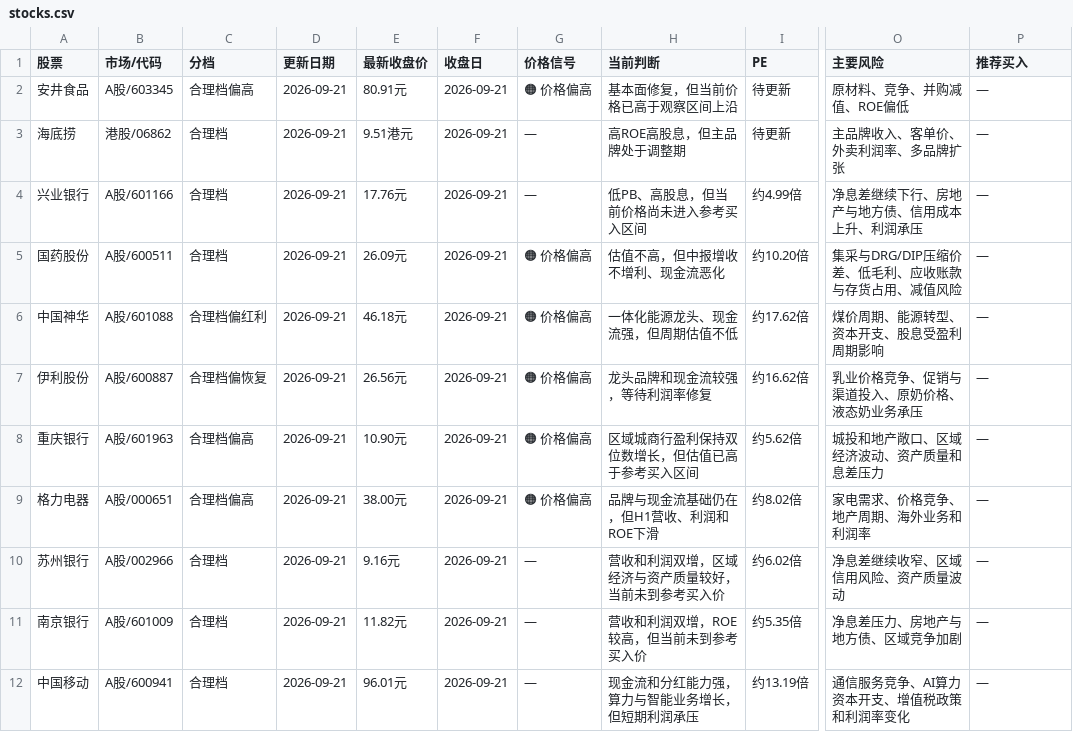
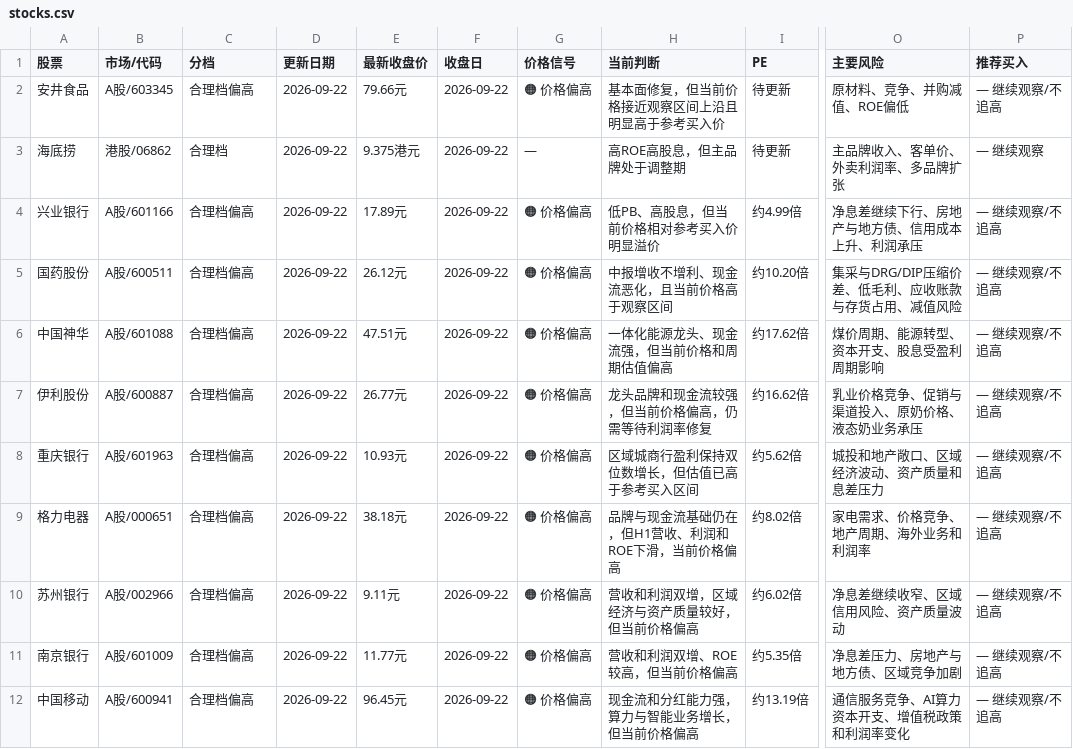
Before and after one commit to Confused356a/stock-investment, a CSV file: stocks.csv, drawn as a sheet; only a part is shown, gaps mark what is left out; the diff covers the shown part only; the diff names each change by its address in the sheet, - before the commit and + after, or states it on an @@ line.

Commit message:
Update stock prices for 2026-09-22

```diff
--- a/stocks.csv
+++ b/stocks.csv
-D2:D12 (更新日期): 2026-09-21
+D2:D12 (更新日期): 2026-09-22
-E2 (最新收盘价): 80.91元
+E2 (最新收盘价): 79.66元
-F2:F12 (收盘日): 2026-09-21
+F2:F12 (收盘日): 2026-09-22
-H2 (当前判断): 基本面修复，但当前价格已高于观察区间上沿
+H2 (当前判断): 基本面修复，但当前价格接近观察区间上沿且明显高于参考买入价
-P2 (推荐买入): —
+P2 (推荐买入): — 继续观察/不追高
-E3 (最新收盘价): 9.51港元
+E3 (最新收盘价): 9.375港元
-P3 (推荐买入): —
+P3 (推荐买入): — 继续观察
-C4:C5 (分档): 合理档
+C4:C5 (分档): 合理档偏高
-E4 (最新收盘价): 17.76元
+E4 (最新收盘价): 17.89元
-G4 (价格信号): —
+G4 (价格信号): 🟠 价格偏高
-H4 (当前判断): 低PB、高股息，但当前价格尚未进入参考买入区间
+H4 (当前判断): 低PB、高股息，但当前价格相对参考买入价明显溢价
-P4:P12 (推荐买入): —
+P4:P12 (推荐买入): — 继续观察/不追高
-E5 (最新收盘价): 26.09元
+E5 (最新收盘价): 26.12元
-H5 (当前判断): 估值不高，但中报增收不增利、现金流恶化
+H5 (当前判断): 中报增收不增利、现金流恶化，且当前价格高于观察区间
-C6 (分档): 合理档偏红利
+C6 (分档): 合理档偏高
-E6 (最新收盘价): 46.18元
+E6 (最新收盘价): 47.51元
-H6 (当前判断): 一体化能源龙头、现金流强，但周期估值不低
+H6 (当前判断): 一体化能源龙头、现金流强，但当前价格和周期估值偏高
-C7 (分档): 合理档偏恢复
+C7 (分档): 合理档偏高
-E7 (最新收盘价): 26.56元
+E7 (最新收盘价): 26.77元
-H7 (当前判断): 龙头品牌和现金流较强，等待利润率修复
+H7 (当前判断): 龙头品牌和现金流较强，但当前价格偏高，仍需等待利润率修复
-E8 (最新收盘价): 10.90元
+E8 (最新收盘价): 10.93元
-E9 (最新收盘价): 38.00元
+E9 (最新收盘价): 38.18元
-H9 (当前判断): 品牌与现金流基础仍在，但H1营收、利润和ROE下滑
+H9 (当前判断): 品牌与现金流基础仍在，但H1营收、利润和ROE下滑，当前价格偏高
-C10:C12 (分档): 合理档
+C10:C12 (分档): 合理档偏高
-E10 (最新收盘价): 9.16元
+E10 (最新收盘价): 9.11元
-G10:G12 (价格信号): —
+G10:G12 (价格信号): 🟠 价格偏高
-H10 (当前判断): 营收和利润双增，区域经济与资产质量较好，当前未到参考买入价
+H10 (当前判断): 营收和利润双增，区域经济与资产质量较好，但当前价格偏高
-E11 (最新收盘价): 11.82元
+E11 (最新收盘价): 11.77元
-H11 (当前判断): 营收和利润双增，ROE较高，但当前未到参考买入价
+H11 (当前判断): 营收和利润双增、ROE较高，但当前价格偏高
-E12 (最新收盘价): 96.01元
+E12 (最新收盘价): 96.45元
-H12 (当前判断): 现金流和分红能力强，算力与智能业务增长，但短期利润承压
+H12 (当前判断): 现金流和分红能力强，算力与智能业务增长，但当前价格偏高
```
Also changed, not shown: 41 edited cells elsewhere in this file, 1 other file.
